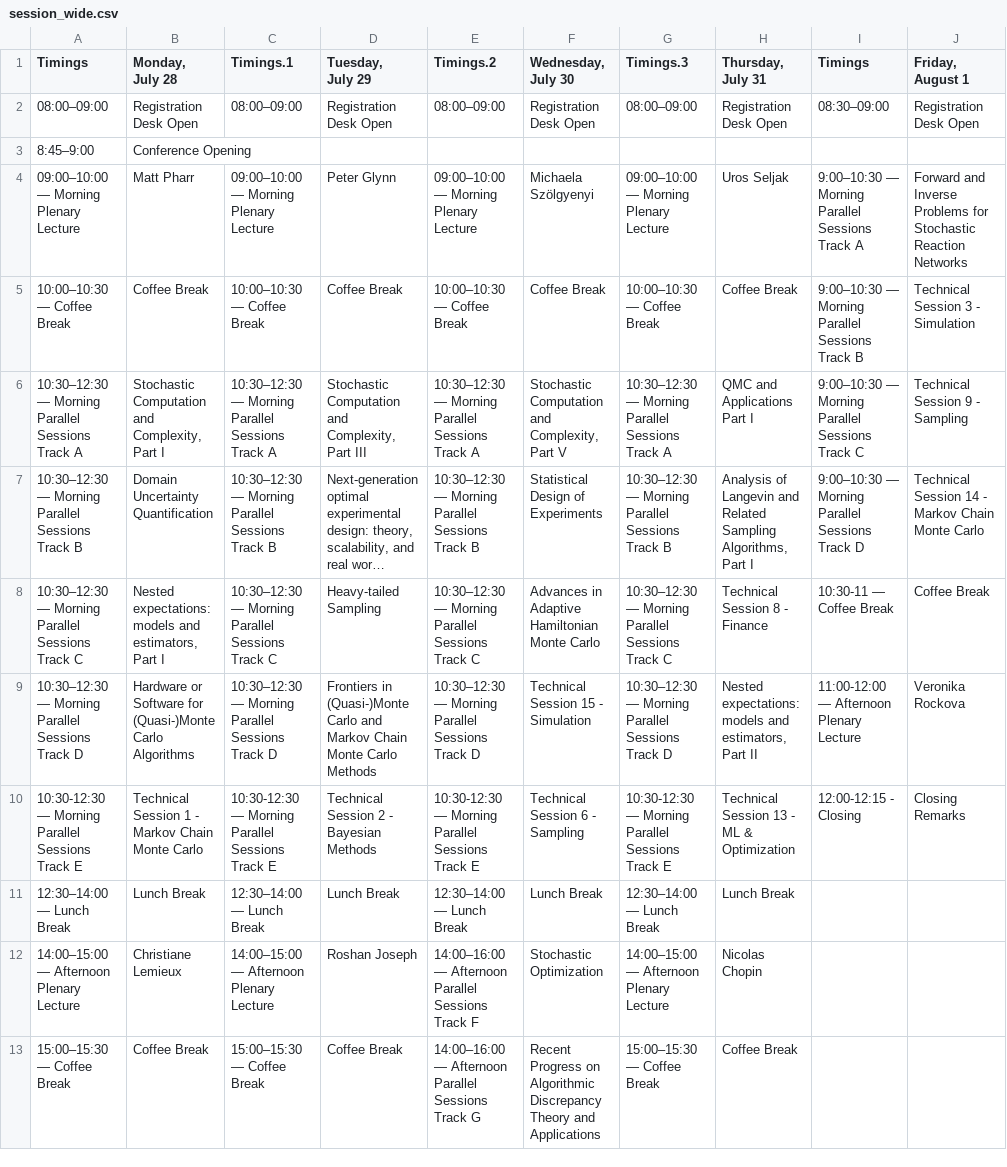
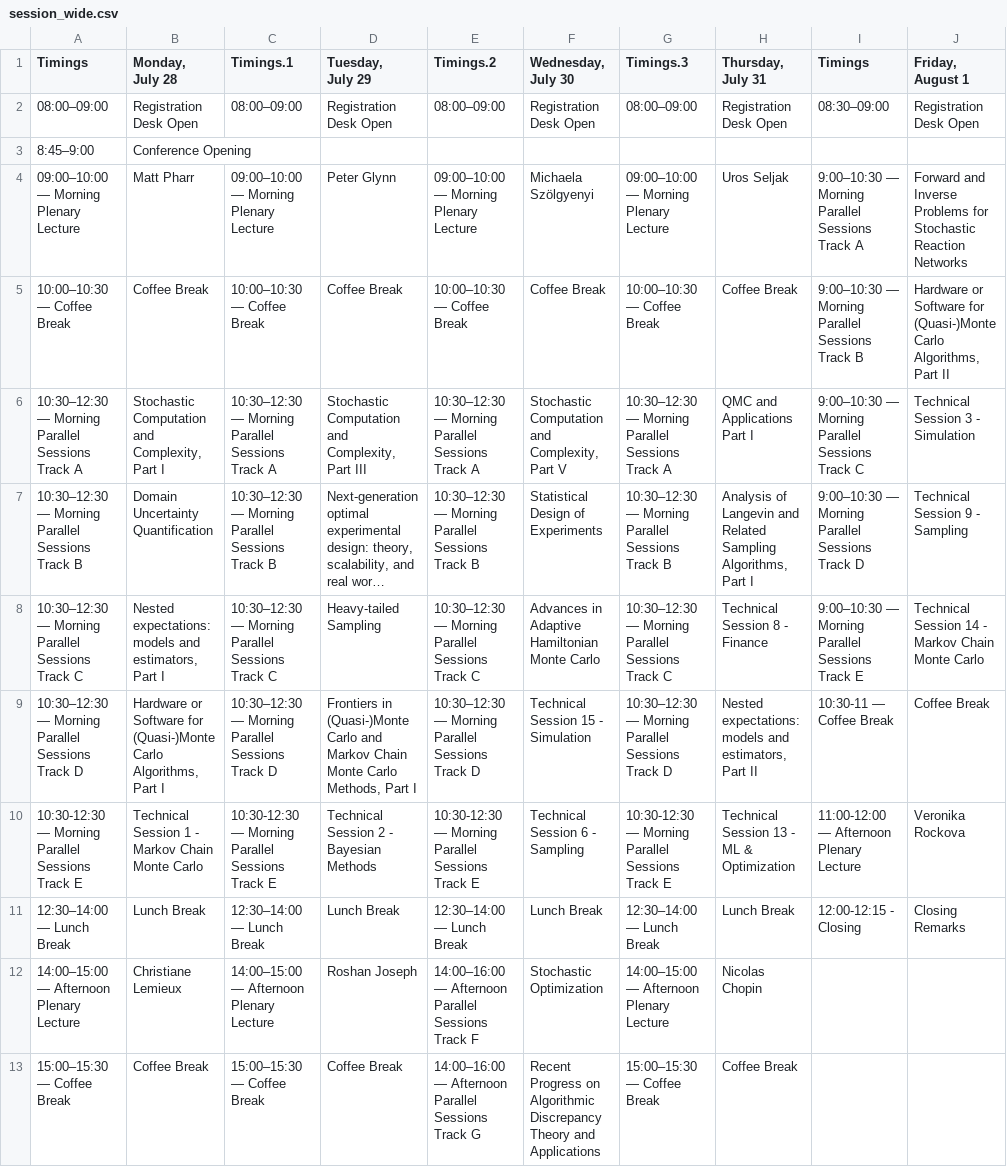
Before and after one commit to fjhickernell/MCM-2025-Program, a CSV file: preprocess/interim/session_wide.csv, drawn as a sheet; only a part is shown; long unchanged cells end in …; the diff covers the shown part only; the diff names each change by its address in the sheet, - before the commit and + after, or states it on an @@ line.

```diff
--- a/preprocess/interim/session_wide.csv
+++ b/preprocess/interim/session_wide.csv
-J5 (Friday, August 1): Technical Session 3 - Simulation
+J5 (Friday, August 1): Hardware or Software for (Quasi-)Monte Carlo Algorithms, Part II
-J6 (Friday, August 1): Technical Session 9 - Sampling
+J6 (Friday, August 1): Technical Session 3 - Simulation
-J7 (Friday, August 1): Technical Session 14 - Markov Chain Monte Carlo
+J7 (Friday, August 1): Technical Session 9 - Sampling
-I8 (Timings): 10:30-11 — Coffee Break
+I8 (Timings): 9:00–10:30 — Morning Parallel Sessions Track E
-J8 (Friday, August 1): Coffee Break
+J8 (Friday, August 1): Technical Session 14 - Markov Chain Monte Carlo
-B9 (Monday, July 28): …(Quasi-)Monte Carlo Algorithms
+B9 (Monday, July 28): …(Quasi-)Monte Carlo Algorithms, Part I
-D9 (Tuesday, July 29): …Monte Carlo Methods
+D9 (Tuesday, July 29): …Monte Carlo Methods, Part I
-I9 (Timings): 11:00-12:00 — Afternoon Plenary Lecture
+I9 (Timings): 10:30-11 — Coffee Break
-J9 (Friday, August 1): Veronika Rockova
+J9 (Friday, August 1): Coffee Break
-I10 (Timings): 12:00-12:15 - Closing
+I10 (Timings): 11:00-12:00 — Afternoon Plenary Lecture
-J10 (Friday, August 1): Closing Remarks
+J10 (Friday, August 1): Veronika Rockova
-I11 (Timings): (empty)
+I11 (Timings): 12:00-12:15 - Closing
-J11 (Friday, August 1): (empty)
+J11 (Friday, August 1): Closing Remarks
```
Also changed, not shown: 5 edited cells elsewhere in this file, preprocess/input/contributed_talk_submissions.csv, preprocess/interim/day2_joined.csv, 11 other files.
